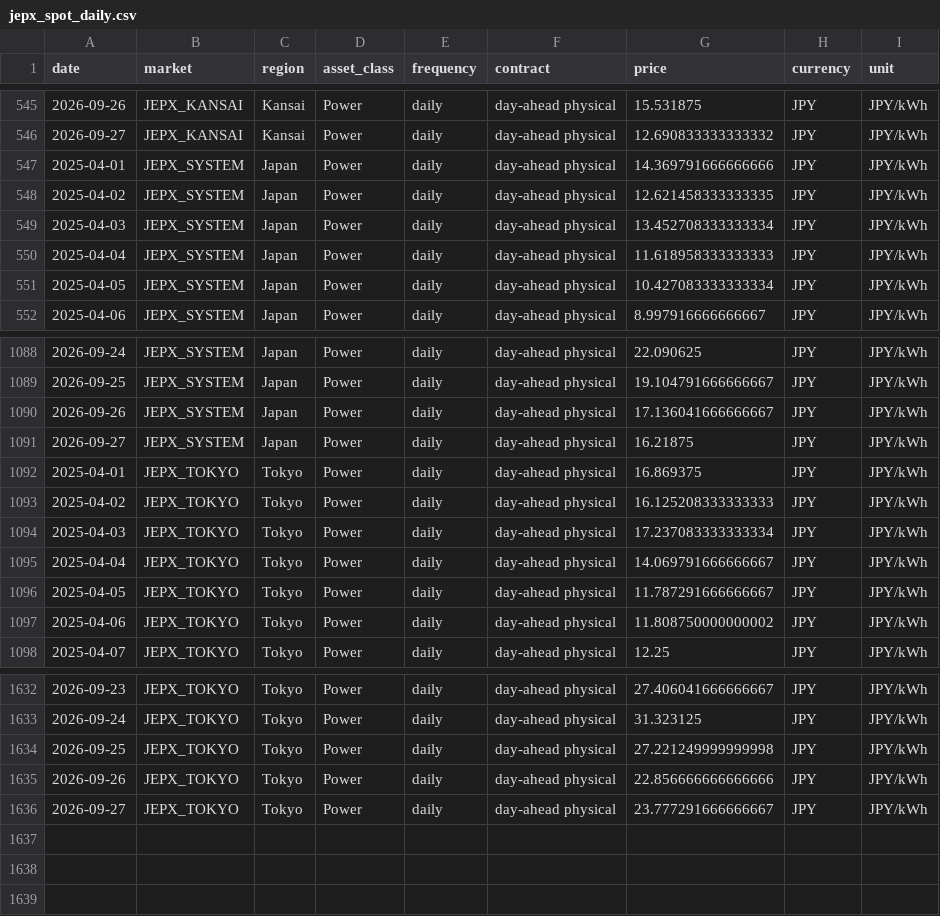
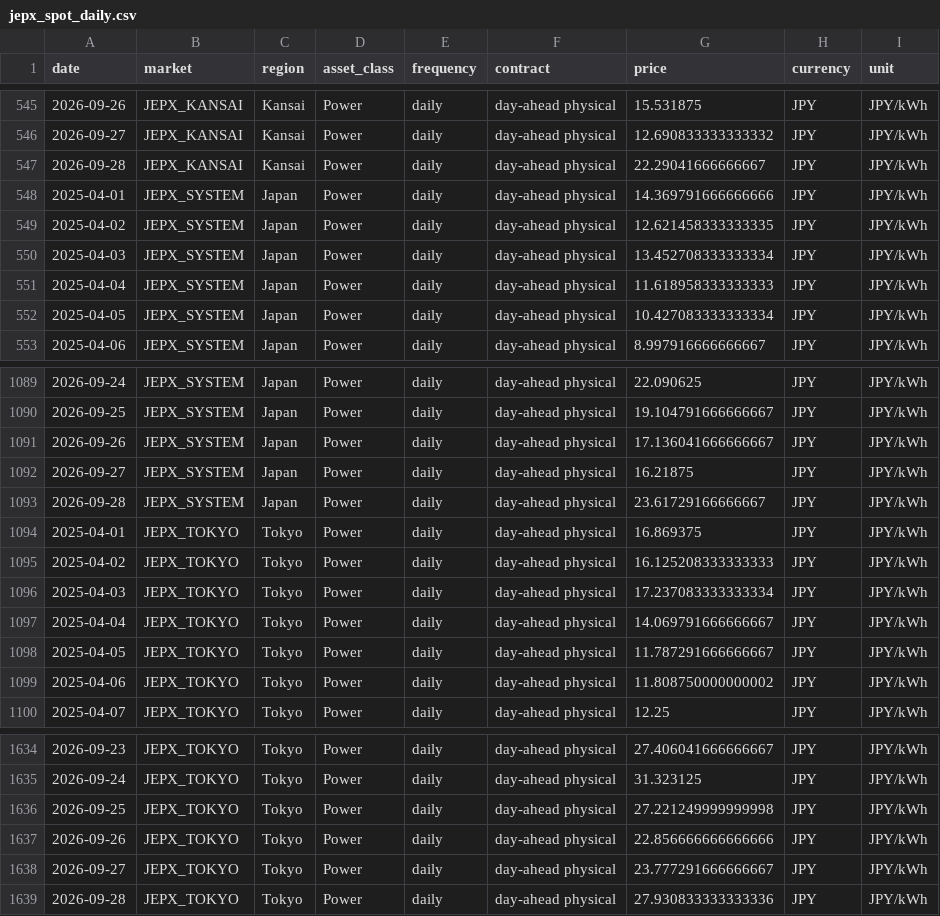
Before and after one commit to taiyu-wang/japan_power_trading_dashboard, a CSV file: data/published/jepx_spot_daily.csv, drawn as a sheet; only a part is shown, gaps mark what is left out; the diff names each change by its address in the sheet, - before the commit and + after, or states it on an @@ line.

```diff
--- a/data/published/jepx_spot_daily.csv
+++ b/data/published/jepx_spot_daily.csv
+row 547: 2026-09-28 | JEPX_KANSAI | Kansai | Power | daily | day-ahead physical | 22.29041666666667 | JPY | JPY/kWh
+row 1093: 2026-09-28 | JEPX_SYSTEM | Japan | Power | daily | day-ahead physical | 23.61729166666667 | JPY | JPY/kWh
+row 1639: 2026-09-28 | JEPX_TOKYO | Tokyo | Power | daily | day-ahead physical | 27.930833333333336 | JPY | JPY/kWh
```
Also changed, not shown: data/published/jepx_intraday.csv, data/published/jepx_offer_stack_depth.csv, 5 other files.
